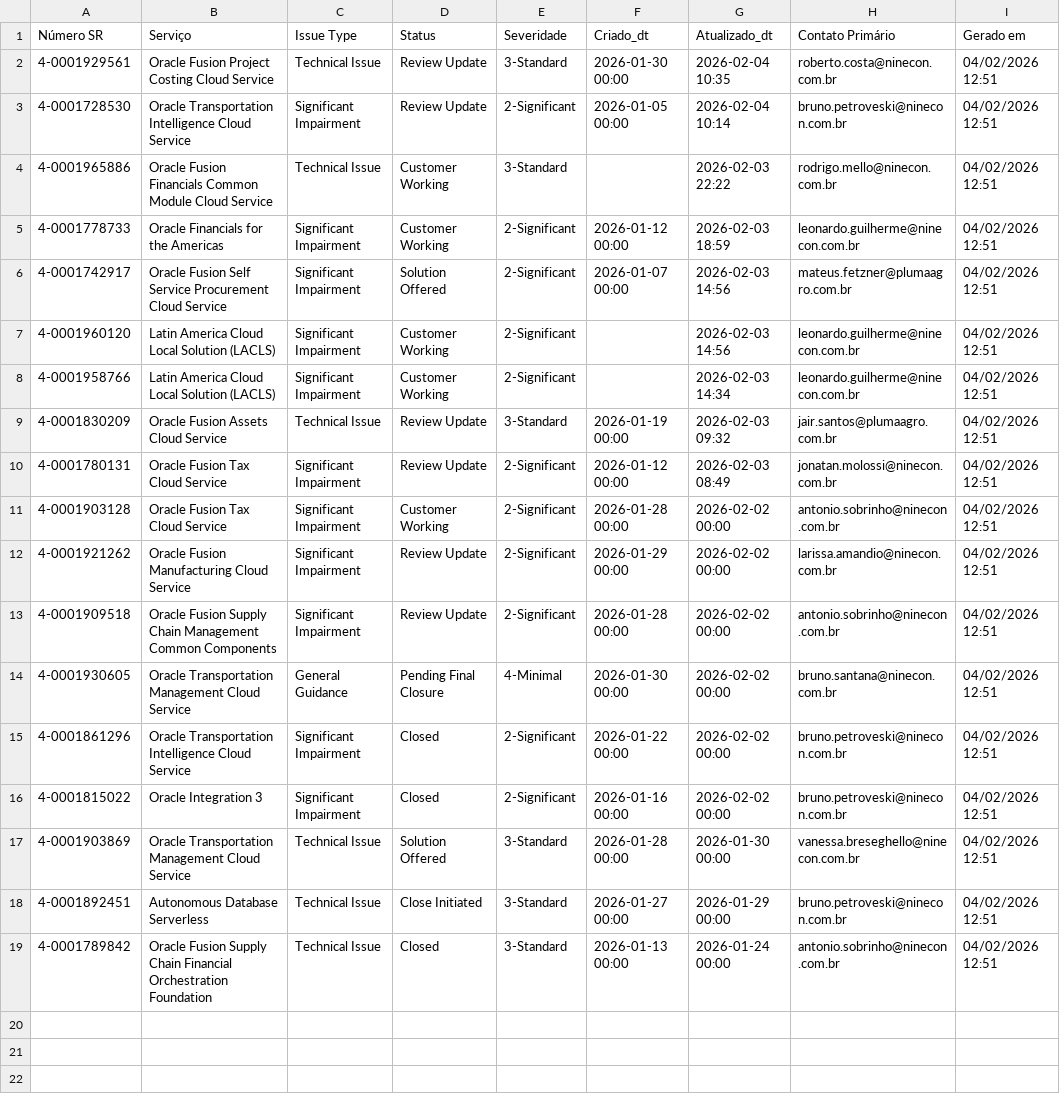
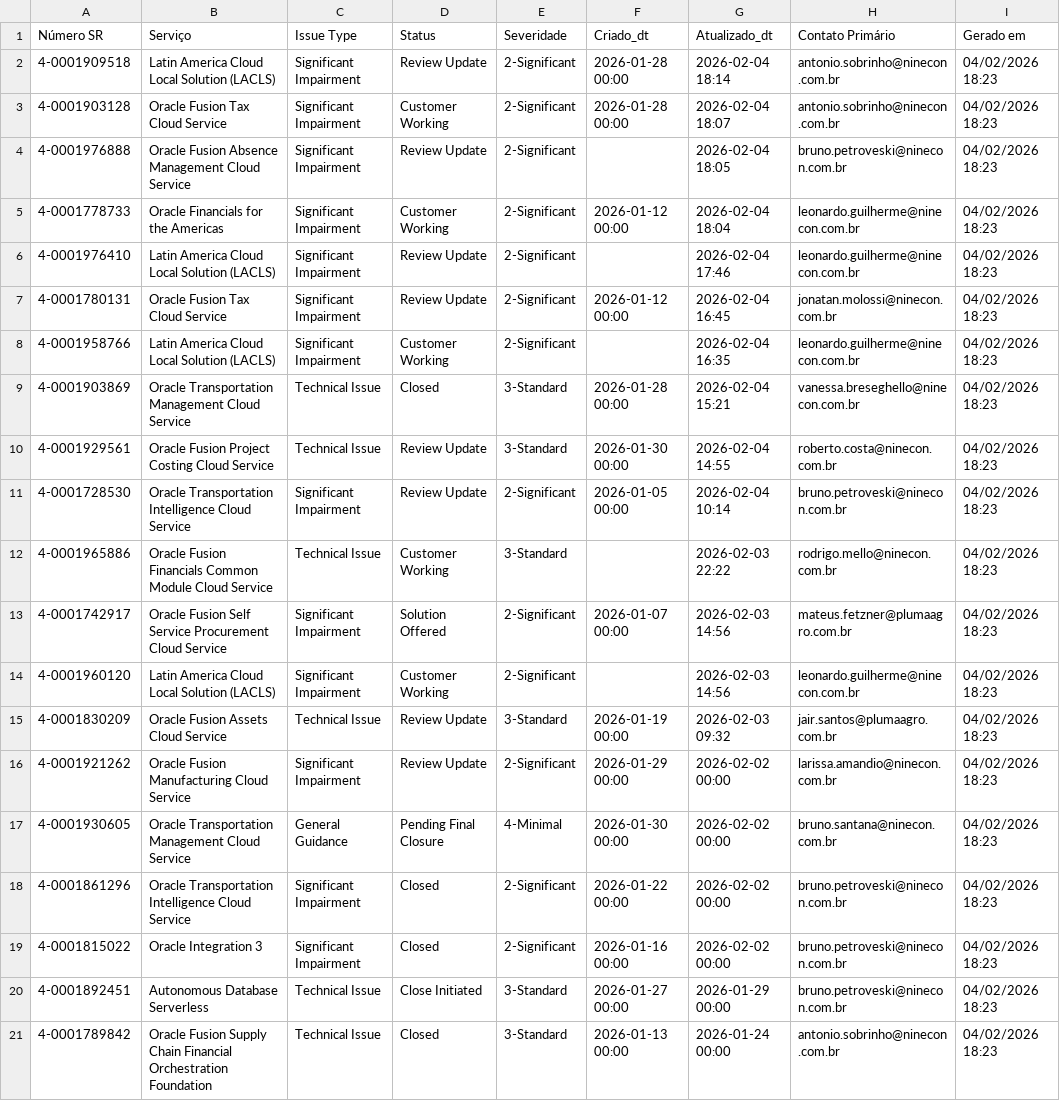
Before and after one commit to Josimesio/suporte_pluma1, a CSV file: dados_sr_2026.csv, drawn as a sheet; removed rows and columns are numbered as before the commit, all else as after; the diff names each change by its address in the sheet, - before the commit and + after, or states it on an @@ line.

```diff
--- a/dados_sr_2026.csv
+++ b/dados_sr_2026.csv
+row 2: 4-0001909518 | Latin America Cloud Local Solution (LACLS) | Significant Impairment | Review Update | 2-Significant | 2026-01-28 00:00 | 2026-02-04 18:14 | antonio.sobrinho@ninecon.com.br | 04/02/2026 18:23
+row 3: 4-0001903128 | Oracle Fusion Tax Cloud Service | Significant Impairment | Customer Working | 2-Significant | 2026-01-28 00:00 | 2026-02-04 18:07 | antonio.sobrinho@ninecon.com.br | 04/02/2026 18:23
+row 4: 4-0001976888 | Oracle Fusion Absence Management Cloud Service | Significant Impairment | Review Update | 2-Significant |  | 2026-02-04 18:05 | bruno.petroveski@ninecon.com.br | 04/02/2026 18:23
+row 5: 4-0001778733 | Oracle Financials for the Americas | Significant Impairment | Customer Working | 2-Significant | 2026-01-12 00:00 | 2026-02-04 18:04 | leonardo.guilherme@ninecon.com.br | 04/02/2026 18:23
+row 6: 4-0001976410 | Latin America Cloud Local Solution (LACLS) | Significant Impairment | Review Update | 2-Significant |  | 2026-02-04 17:46 | leonardo.guilherme@ninecon.com.br | 04/02/2026 18:23
+row 7: 4-0001780131 | Oracle Fusion Tax Cloud Service | Significant Impairment | Review Update | 2-Significant | 2026-01-12 00:00 | 2026-02-04 16:45 | jonatan.molossi@ninecon.com.br | 04/02/2026 18:23
+row 8: 4-0001958766 | Latin America Cloud Local Solution (LACLS) | Significant Impairment | Customer Working | 2-Significant |  | 2026-02-04 16:35 | leonardo.guilherme@ninecon.com.br | 04/02/2026 18:23
+row 9: 4-0001903869 | Oracle Transportation Management Cloud Service | Technical Issue | Closed | 3-Standard | 2026-01-28 00:00 | 2026-02-04 15:21 | vanessa.breseghello@ninecon.com.br | 04/02/2026 18:23
-G10 (Atualizado_dt): 2026-02-04 10:35
+G10 (Atualizado_dt): 2026-02-04 14:55
-I10:I12 (Gerado em): 04/02/2026 12:51
+I10:I12 (Gerado em): 04/02/2026 18:23
-row 5: 4-0001778733 | Oracle Financials for the Americas | Significant Impairment | Customer Working | 2-Significant | 2026-01-12 00:00 | 2026-02-03 18:59 | leonardo.guilherme@ninecon.com.br | 04/02/2026 12:51
-I13:I14 (Gerado em): 04/02/2026 12:51
+I13:I14 (Gerado em): 04/02/2026 18:23
-row 8: 4-0001958766 | Latin America Cloud Local Solution (LACLS) | Significant Impairment | Customer Working | 2-Significant |  | 2026-02-03 14:34 | leonardo.guilherme@ninecon.com.br | 04/02/2026 12:51
-I15 (Gerado em): 04/02/2026 12:51
+I15 (Gerado em): 04/02/2026 18:23
-row 10: 4-0001780131 | Oracle Fusion Tax Cloud Service | Significant Impairment | Review Update | 2-Significant | 2026-01-12 00:00 | 2026-02-03 08:49 | jonatan.molossi@ninecon.com.br | 04/02/2026 12:51
-row 11: 4-0001903128 | Oracle Fusion Tax Cloud Service | Significant Impairment | Customer Working | 2-Significant | 2026-01-28 00:00 | 2026-02-02 00:00 | antonio.sobrinho@ninecon.com.br | 04/02/2026 12:51
-I16 (Gerado em): 04/02/2026 12:51
+I16 (Gerado em): 04/02/2026 18:23
-row 13: 4-0001909518 | Oracle Fusion Supply Chain Management Common Components | Significant Impairment | Review Update | 2-Significant | 2026-01-28 00:00 | 2026-02-02 00:00 | antonio.sobrinho@ninecon.com.br | 04/02/2026 12:51
-I17:I19 (Gerado em): 04/02/2026 12:51
+I17:I19 (Gerado em): 04/02/2026 18:23
-row 17: 4-0001903869 | Oracle Transportation Management Cloud Service | Technical Issue | Solution Offered | 3-Standard | 2026-01-28 00:00 | 2026-01-30 00:00 | vanessa.breseghello@ninecon.com.br | 04/02/2026 12:51
-I20:I21 (Gerado em): 04/02/2026 12:51
+I20:I21 (Gerado em): 04/02/2026 18:23
```
Also changed, not shown: dados_sr_2025.csv.
